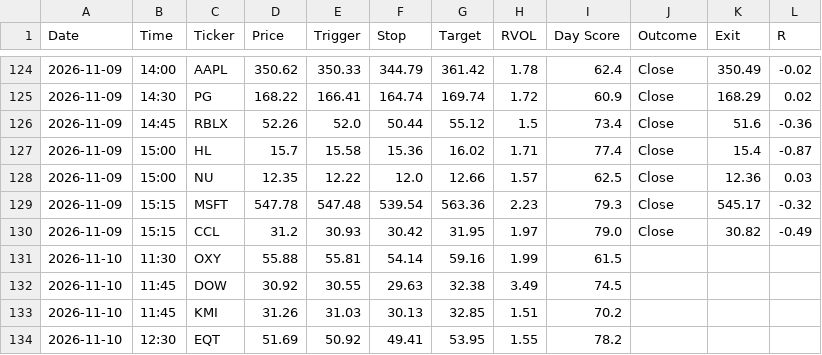
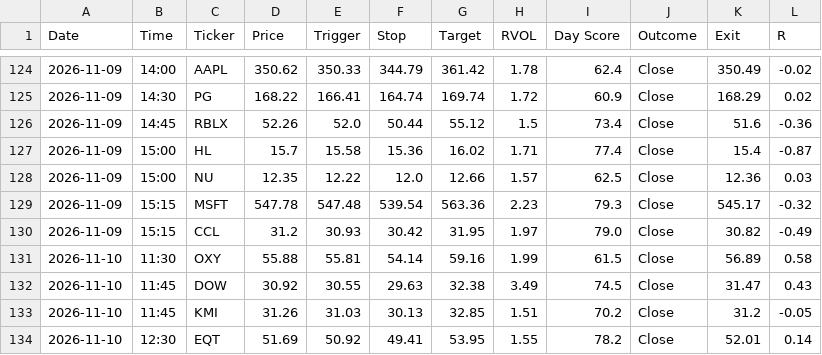
Before and after one commit to wolfmanex/trading-dashboard, a CSV file: daytrade_alerts.csv, drawn as a sheet; only a part is shown, gaps mark what is left out.

```diff
--- a/daytrade_alerts.csv
+++ b/daytrade_alerts.csv
@@ -130,5 +130,5 @@ Date,Time,Ticker,Price,Trigger,Stop,Target,RVOL,Day Score,Outcome,Exit,R
 2026-11-09,15:15,CCL,31.2,30.93,30.42,31.95,1.97,79.0,Close,30.82,-0.49
-2026-11-10,11:30,OXY,55.88,55.81,54.14,59.16,1.99,61.5,,,
-2026-11-10,11:45,DOW,30.92,30.55,29.63,32.38,3.49,74.5,,,
-2026-11-10,11:45,KMI,31.26,31.03,30.13,32.85,1.51,70.2,,,
-2026-11-10,12:30,EQT,51.69,50.92,49.41,53.95,1.55,78.2,,,
+2026-11-10,11:30,OXY,55.88,55.81,54.14,59.16,1.99,61.5,Close,56.89,0.58
+2026-11-10,11:45,DOW,30.92,30.55,29.63,32.38,3.49,74.5,Close,31.47,0.43
+2026-11-10,11:45,KMI,31.26,31.03,30.13,32.85,1.51,70.2,Close,31.2,-0.05
+2026-11-10,12:30,EQT,51.69,50.92,49.41,53.95,1.55,78.2,Close,52.01,0.14
```
Also changed, not shown: signal_log.csv.
